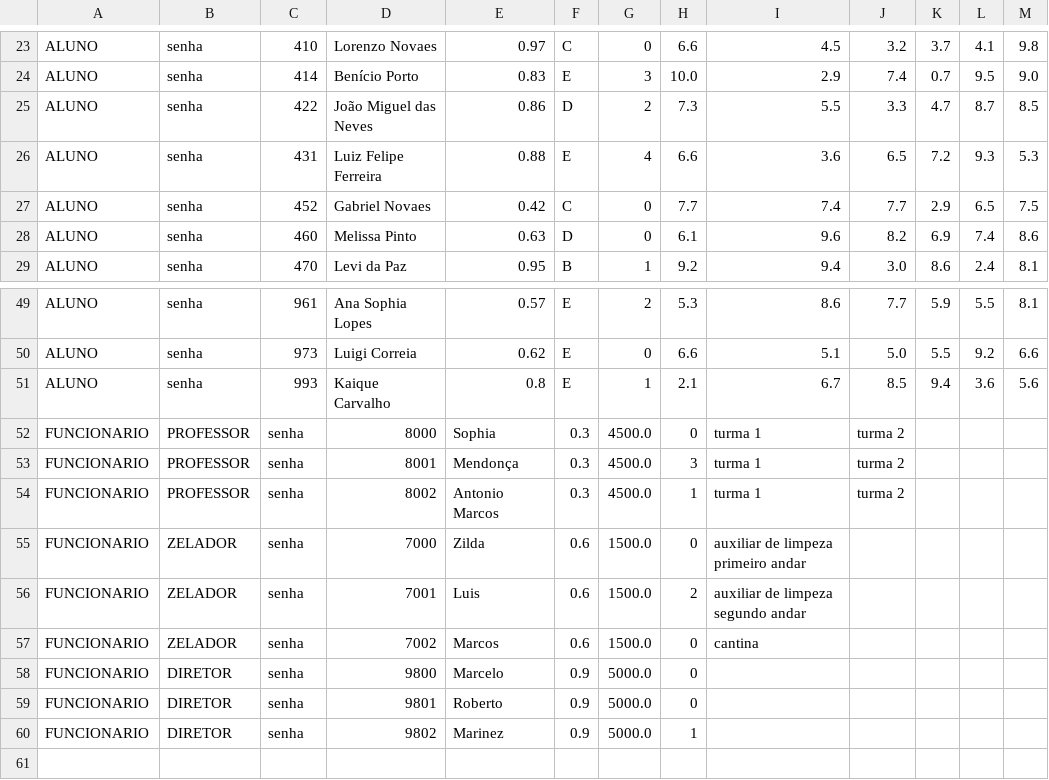
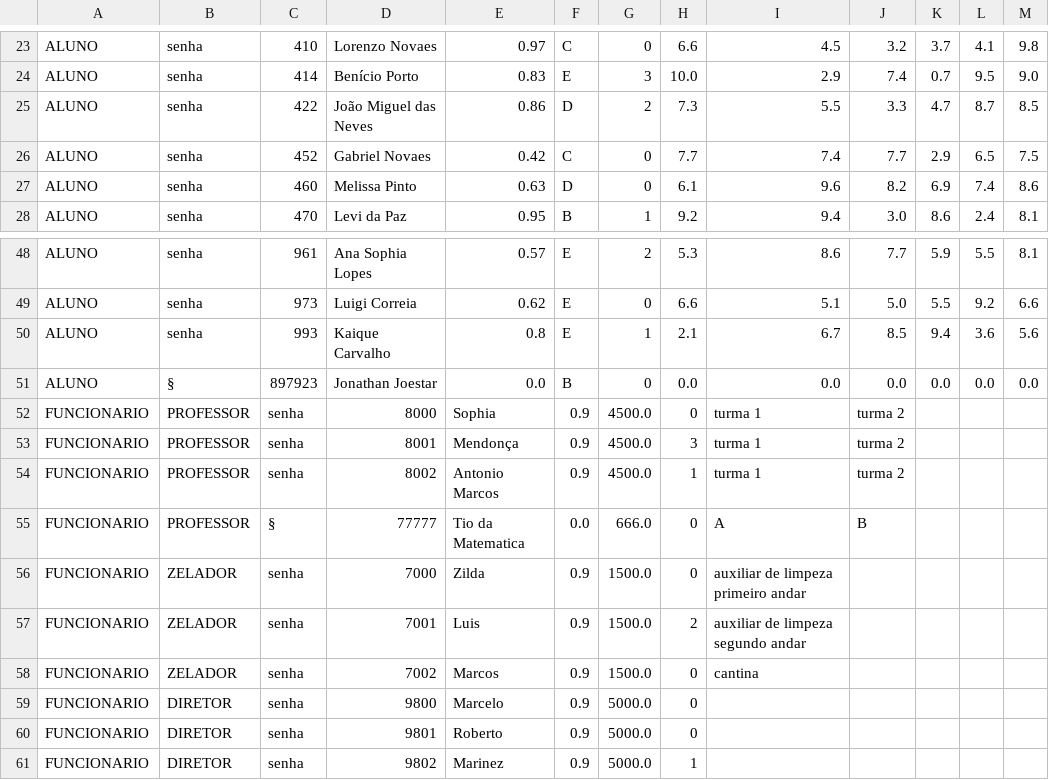
Before and after one commit to calvinsuzuki/TrabalhoFinalPOO, a CSV file: src/baseDadosRandom - Backup.csv (was src/baseDados.csv), drawn as a sheet; only a part is shown, gaps mark what is left out.

Commit message:
baseDados

```diff
--- a/src/baseDados.csv
+++ b/src/baseDadosRandom - Backup.csv
@@ -25,3 +25,2 @@ ALUNO,senha,414,Benício Porto,0.83,E,3,10.0,2.9,7.4,0.7,9.5,9.0
 ALUNO,senha,422,João Miguel das Neves,0.86,D,2,7.3,5.5,3.3,4.7,8.7,8.5
-ALUNO,senha,431,Luiz Felipe Ferreira,0.88,E,4,6.6,3.6,6.5,7.2,9.3,5.3
 ALUNO,senha,452,Gabriel Novaes,0.42,C,0,7.7,7.4,7.7,2.9,6.5,7.5
@@ -51,8 +50,10 @@ ALUNO,senha,973,Luigi Correia,0.62,E,0,6.6,5.1,5.0,5.5,9.2,6.6
 ALUNO,senha,993,Kaique Carvalho,0.8,E,1,2.1,6.7,8.5,9.4,3.6,5.6
-FUNCIONARIO,PROFESSOR,senha,8000,Sophia,0.3,4500.0,0,turma 1,turma 2
-FUNCIONARIO,PROFESSOR,senha,8001,Mendonça,0.3,4500.0,3,turma 1,turma 2
-FUNCIONARIO,PROFESSOR,senha,8002,Antonio Marcos,0.3,4500.0,1,turma 1,turma 2
-FUNCIONARIO,ZELADOR,senha,7000,Zilda,0.6,1500.0,0,auxiliar de limpeza primeiro andar
-FUNCIONARIO,ZELADOR,senha,7001,Luis,0.6,1500.0,2,auxiliar de limpeza segundo andar
-FUNCIONARIO,ZELADOR,senha,7002,Marcos,0.6,1500.0,0,cantina
+ALUNO,§,897923,Jonathan Joestar,0.0,B,0,0.0,0.0,0.0,0.0,0.0,0.0
+FUNCIONARIO,PROFESSOR,senha,8000,Sophia,0.9,4500.0,0,turma 1,turma 2
+FUNCIONARIO,PROFESSOR,senha,8001,Mendonça,0.9,4500.0,3,turma 1,turma 2
+FUNCIONARIO,PROFESSOR,senha,8002,Antonio Marcos,0.9,4500.0,1,turma 1,turma 2
+FUNCIONARIO,PROFESSOR,§,77777,Tio da Matematica,0.0,666.0,0,A, B
+FUNCIONARIO,ZELADOR,senha,7000,Zilda,0.9,1500.0,0,auxiliar de limpeza primeiro andar
+FUNCIONARIO,ZELADOR,senha,7001,Luis,0.9,1500.0,2,auxiliar de limpeza segundo andar
+FUNCIONARIO,ZELADOR,senha,7002,Marcos,0.9,1500.0,0,cantina
 FUNCIONARIO,DIRETOR,senha,9800,Marcelo,0.9,5000.0,0
```
Also changed, not shown: 1 other file.
